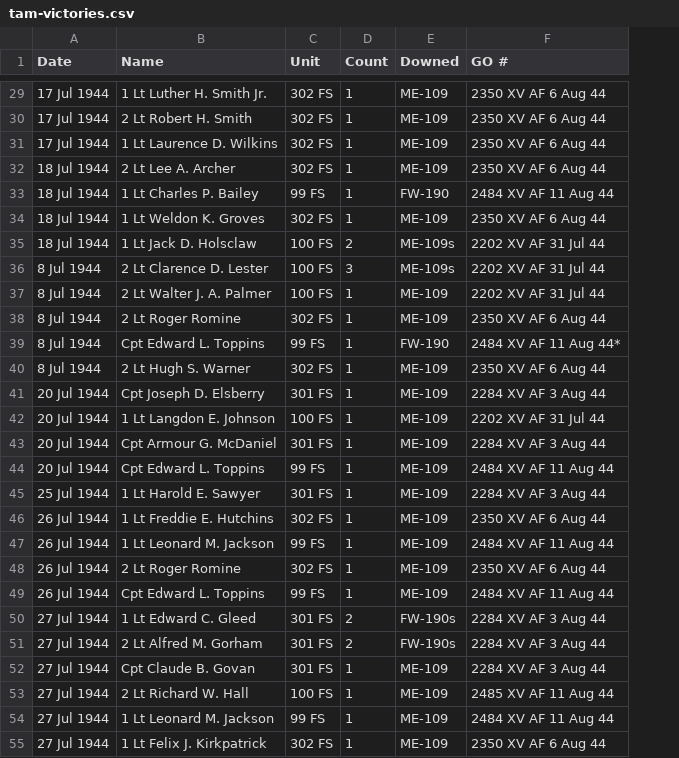
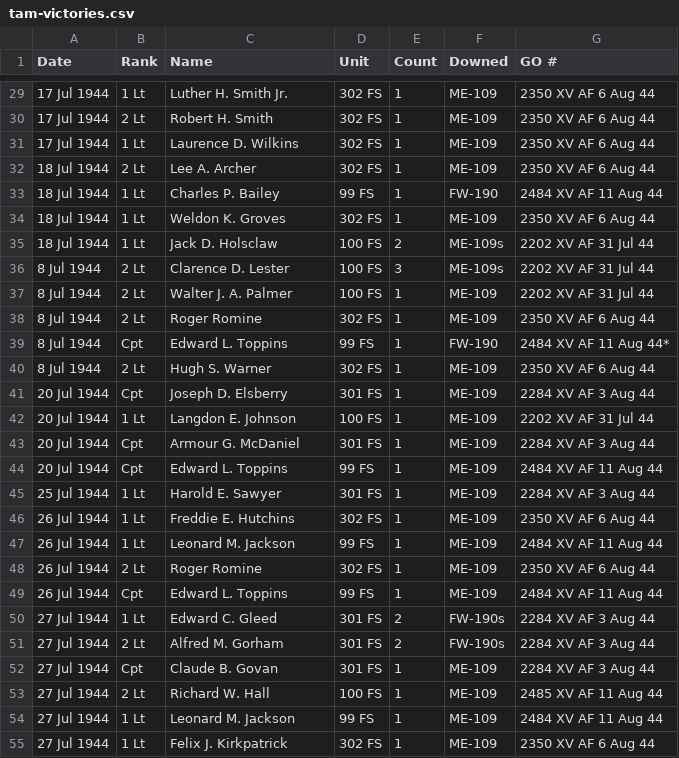
Before and after one commit to ajstarks/deckviz, a CSV file: tuskegee/tam-victories.csv, drawn as a sheet; only a part is shown, gaps mark what is left out; addresses are those after the commit; the diff covers the shown part only; the diff names each change by its address in the sheet, - before the commit and + after, or states it on an @@ line.

```diff
--- a/tuskegee/tam-victories.csv
+++ b/tuskegee/tam-victories.csv
+column B (Rank), rows 29-55: 1 Lt | 2 Lt | 1 Lt | 2 Lt | 1 Lt | 1 Lt | 1 Lt | 2 Lt | 2 Lt | 2 Lt | Cpt | 2 Lt | Cpt | 1 Lt | Cpt | Cpt | 1 Lt | 1 Lt | 1 Lt | 2 Lt | Cpt | 1 Lt | 2 Lt | Cpt | 2 Lt | 1 Lt | 1 Lt
-C29 (Name): 1 Lt Luther H. Smith Jr.
+C29 (Name): Luther H. Smith Jr.
-C30 (Name): 2 Lt Robert H. Smith
+C30 (Name): Robert H. Smith
-C31 (Name): 1 Lt Laurence D. Wilkins
+C31 (Name): Laurence D. Wilkins
-C32 (Name): 2 Lt Lee A. Archer
+C32 (Name): Lee A. Archer
-C33 (Name): 1 Lt Charles P. Bailey
+C33 (Name): Charles P. Bailey
-C34 (Name): 1 Lt Weldon K. Groves
+C34 (Name): Weldon K. Groves
-C35 (Name): 1 Lt Jack D. Holsclaw
+C35 (Name): Jack D. Holsclaw
-C36 (Name): 2 Lt Clarence D. Lester
+C36 (Name): Clarence D. Lester
-C37 (Name): 2 Lt Walter J. A. Palmer
+C37 (Name): Walter J. A. Palmer
-C38 (Name): 2 Lt Roger Romine
+C38 (Name): Roger Romine
-C39 (Name): Cpt Edward L. Toppins
+C39 (Name): Edward L. Toppins
-C40 (Name): 2 Lt Hugh S. Warner
+C40 (Name): Hugh S. Warner
-C41 (Name): Cpt Joseph D. Elsberry
+C41 (Name): Joseph D. Elsberry
-C42 (Name): 1 Lt Langdon E. Johnson
+C42 (Name): Langdon E. Johnson
-C43 (Name): Cpt Armour G. McDaniel
+C43 (Name): Armour G. McDaniel
-C44 (Name): Cpt Edward L. Toppins
+C44 (Name): Edward L. Toppins
-C45 (Name): 1 Lt Harold E. Sawyer
+C45 (Name): Harold E. Sawyer
-C46 (Name): 1 Lt Freddie E. Hutchins
+C46 (Name): Freddie E. Hutchins
-C47 (Name): 1 Lt Leonard M. Jackson
+C47 (Name): Leonard M. Jackson
-C48 (Name): 2 Lt Roger Romine
+C48 (Name): Roger Romine
-C49 (Name): Cpt Edward L. Toppins
+C49 (Name): Edward L. Toppins
-C50 (Name): 1 Lt Edward C. Gleed
+C50 (Name): Edward C. Gleed
-C51 (Name): 2 Lt Alfred M. Gorham
+C51 (Name): Alfred M. Gorham
-C52 (Name): Cpt Claude B. Govan
+C52 (Name): Claude B. Govan
-C53 (Name): 2 Lt Richard W. Hall
+C53 (Name): Richard W. Hall
-C54 (Name): 1 Lt Leonard M. Jackson
+C54 (Name): Leonard M. Jackson
-C55 (Name): 1 Lt Felix J. Kirkpatrick
+C55 (Name): Felix J. Kirkpatrick
```
Also changed, not shown: 68 edited cells elsewhere in this file.
